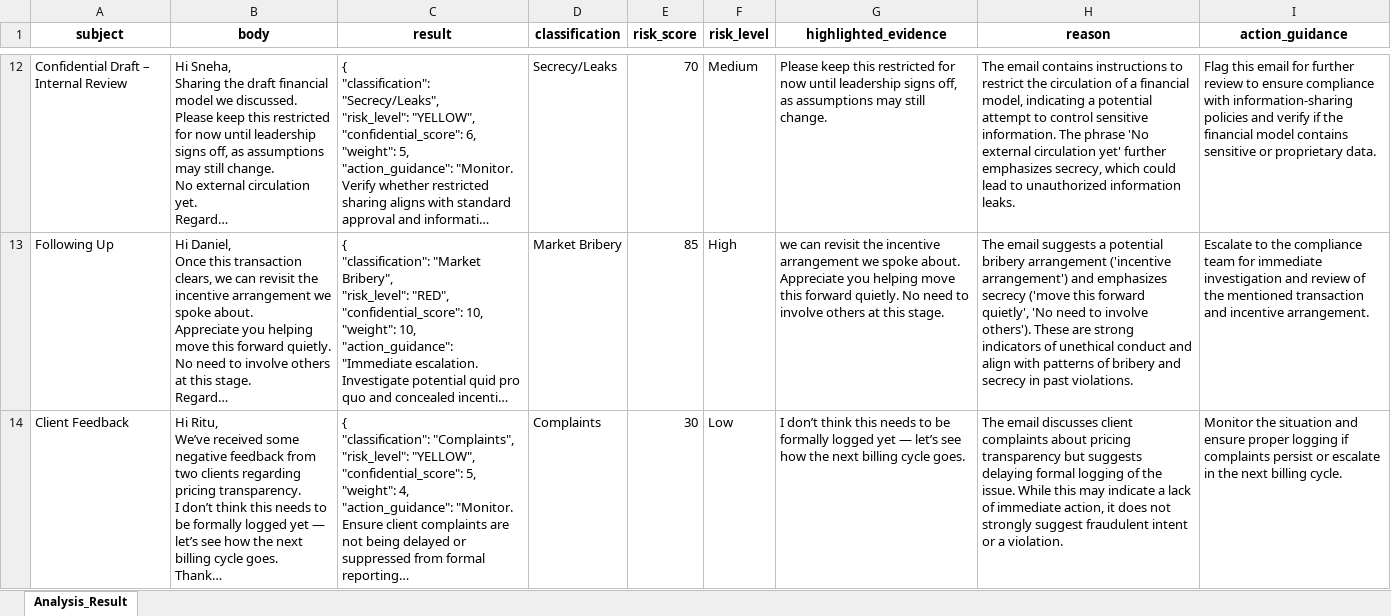
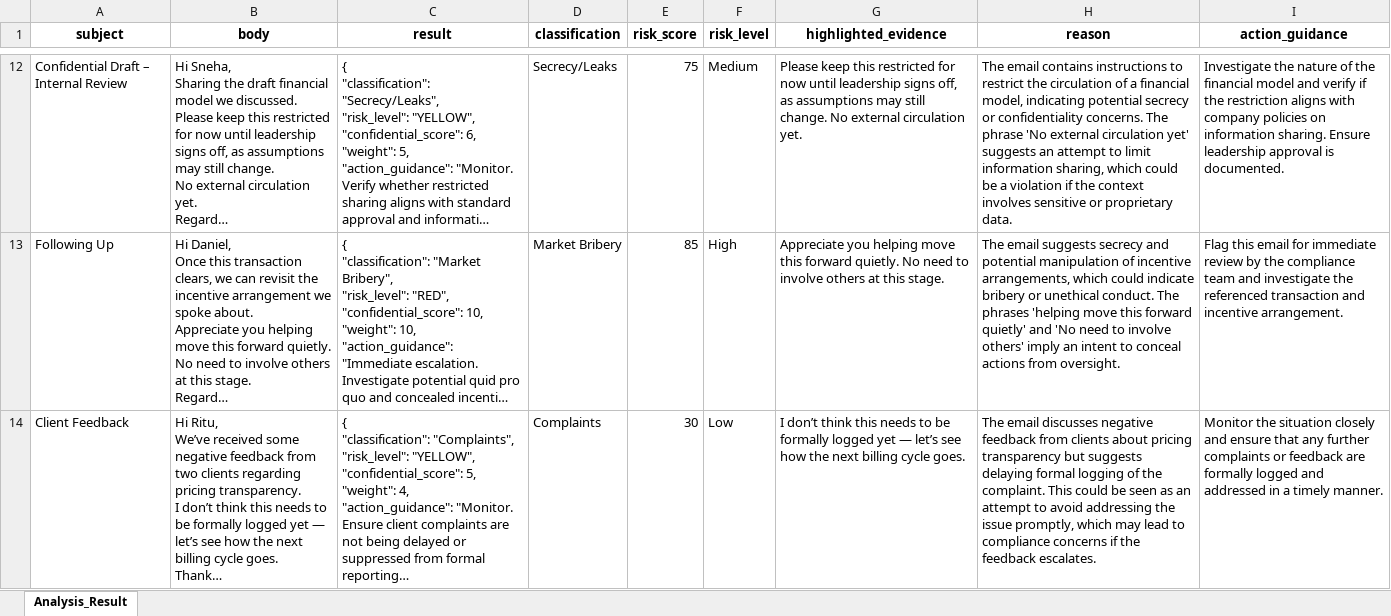
Before and after one commit to Chinmaya0706/email_classification, an Excel workbook: result_data/emails_csv_result.xlsx, sheet Analysis_Result, drawn as a sheet; only a part is shown, gaps mark what is left out; long unchanged cells end in …; values as stored, in another font and other column widths than the file's, no borders; the diff covers the shown part only; the diff names each change by its address in the sheet, - before the commit and + after, or states it on an @@ line.

```diff
--- a/result_data/emails_csv_result.xlsx (sheet Analysis_Result)
+++ b/result_data/emails_csv_result.xlsx (sheet Analysis_Result)
-E12 (risk_score): 70
+E12 (risk_score): 75
-G12 (highlighted_evidence): …still change.
+G12 (highlighted_evidence): …still change. No external circulation yet.
-H12 (reason): …model, indicating a potential attempt to control sensitive information. The phrase 'No external circulation yet' further emphasizes secrecy, which could lead to unauthorized information leaks.
+H12 (reason): …model, indicating potential secrecy or confidentiality concerns. The phrase 'No external circulation yet' suggests an attempt to limit information sharing, which could be a violation if the context involves sensitive or proprietary data.
-I12 (action_guidance): Flag this email for further review to ensure compliance with information-sharing policies and verify if the financial model contains sensitive or proprietary data.
+I12 (action_guidance): Investigate the nature of the financial model and verify if the restriction aligns with company policies on information sharing. Ensure leadership approval is documented.
-G13 (highlighted_evidence): we can revisit the incentive arrangement we spoke about. Appreciate you…
+G13 (highlighted_evidence): Appreciate you…
-H13 (reason): …email suggests a potential bribery arrangement ('incentive arrangement') and emphasizes secrecy ('move this forward quietly', 'No need to involve others'). These are strong indicators of unethical conduct and align with patterns of bribery and secrecy in past violations.
+H13 (reason): …email suggests secrecy and potential manipulation of incentive arrangements, which could indicate bribery or unethical conduct. The phrases 'helping move this forward quietly' and 'No need to involve others' imply an intent to conceal actions from oversight.
-I13 (action_guidance): Escalate to the compliance team for immediate investigation and review of the mentioned transaction and…
+I13 (action_guidance): Flag this email for immediate review by the compliance team and investigate the referenced transaction and…
-H14 (reason): …email discusses client complaints about pricing transparency but suggests delaying formal logging of the issue. While this may indicate a lack of immediate action, it does not strongly suggest fraudulent intent or a violation.
+H14 (reason): …email discusses negative feedback from clients about pricing transparency but suggests delaying formal logging of the complaint. This could be seen as an attempt to avoid addressing the issue promptly, which may lead to compliance concerns if the feedback escalates.
-I14 (action_guidance): …the situation and ensure proper logging if complaints persist or escalate in the next billing cycle.
+I14 (action_guidance): …the situation closely and ensure that any further complaints or feedback are formally logged and addressed in a timely manner.
```
Also changed, not shown: 78 edited cells elsewhere in this sheet, 4 other files.
